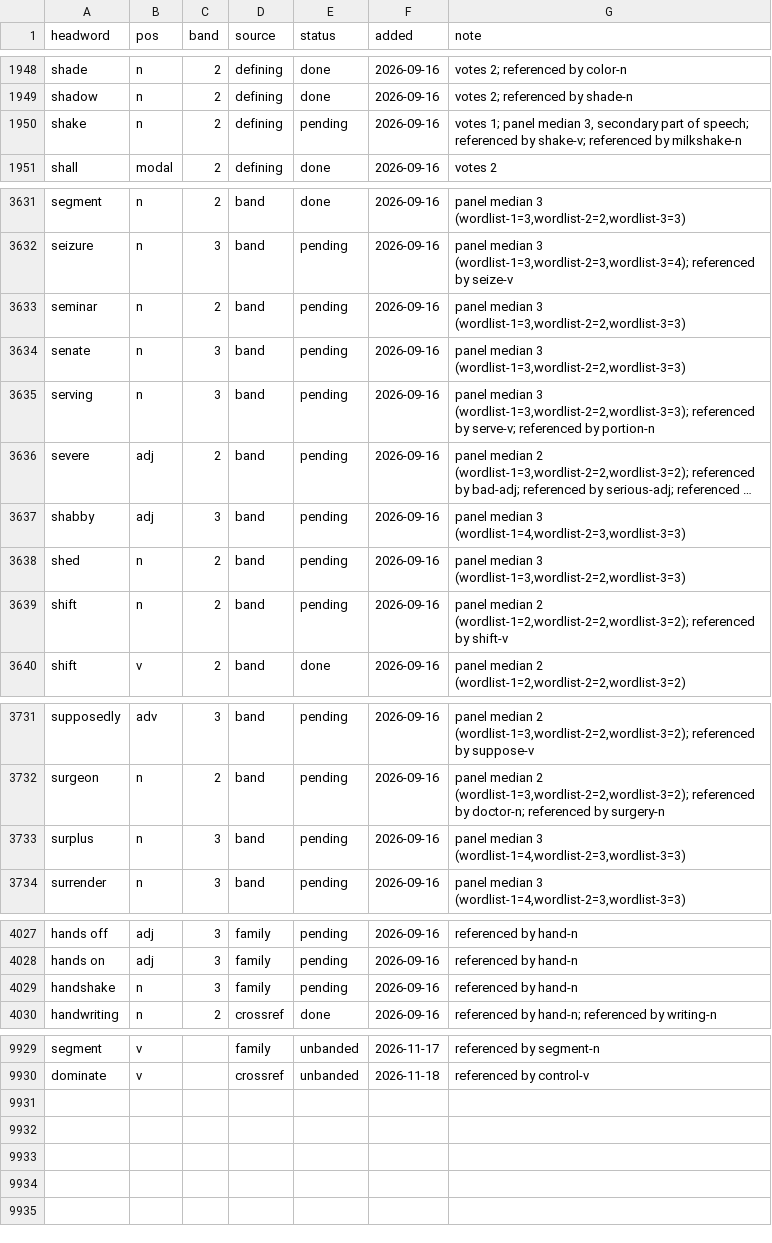
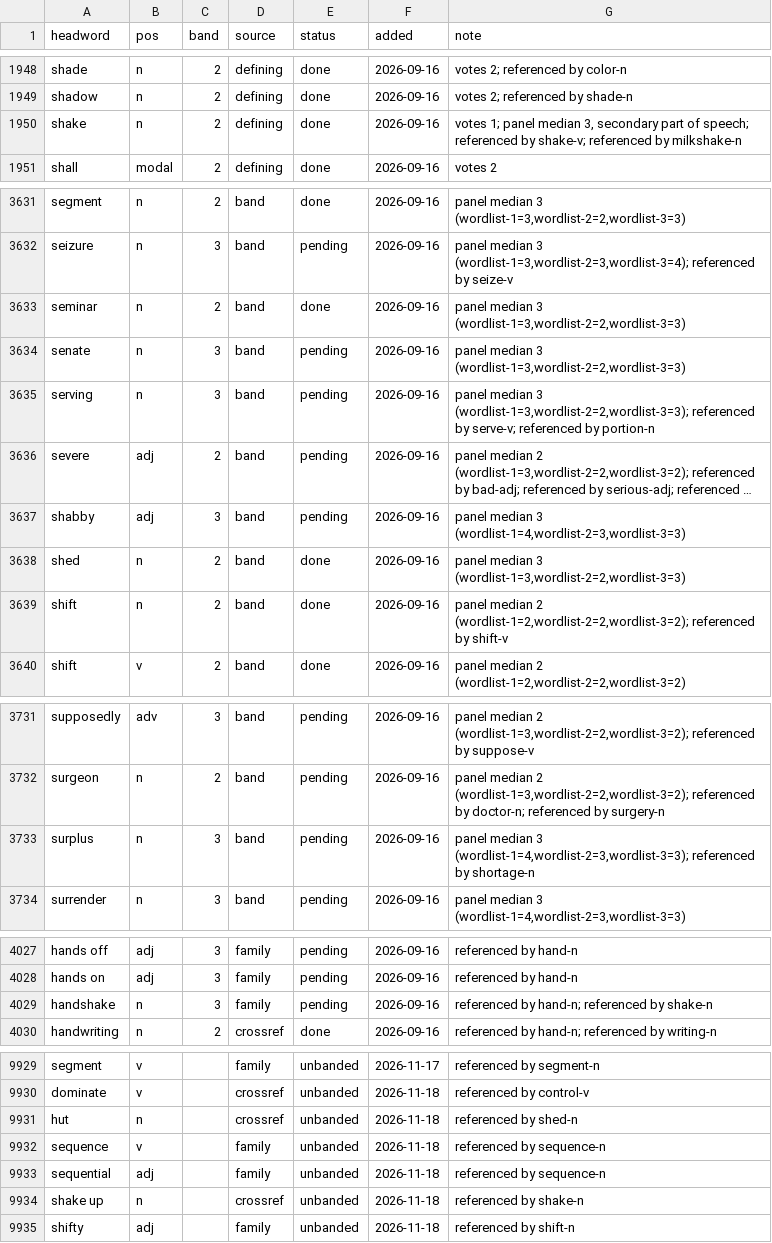
Before and after one commit to tkgally/eex-dict, a TSV file: headwords/queue.tsv, drawn as a sheet; only a part is shown, gaps mark what is left out; long unchanged cells end in …; the diff covers the shown part only; the diff names each change by its address in the sheet, - before the commit and + after, or states it on an @@ line.

```diff
--- a/headwords/queue.tsv
+++ b/headwords/queue.tsv
-E1950 (status): pending
+E1950 (status): done
-E3633 (status): pending
+E3633 (status): done
-E3638:E3639 (status): pending
+E3638:E3639 (status): done
-G3733 (note): …median 3 (wordlist-1=4,wordlist-2=3,wordlist-3=3)
+G3733 (note): …median 3 (wordlist-1=4,wordlist-2=3,wordlist-3=3); referenced by shortage-n
-G4029 (note): referenced by hand-n
+G4029 (note): referenced by hand-n; referenced by shake-n
+row 9931: hut | n |  | crossref | unbanded | 2026-11-18 | referenced by shed-n
+row 9932: sequence | v |  | family | unbanded | 2026-11-18 | referenced by sequence-n
+row 9933: sequential | adj |  | family | unbanded | 2026-11-18 | referenced by sequence-n
+row 9934: shake up | n |  | crossref | unbanded | 2026-11-18 | referenced by shake-n
+row 9935: shifty | adj |  | family | unbanded | 2026-11-18 | referenced by shift-n
```
Also changed, not shown: 8 edited cells elsewhere in this file, 30 other files.
